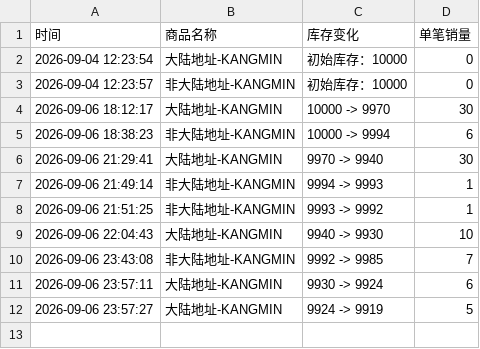
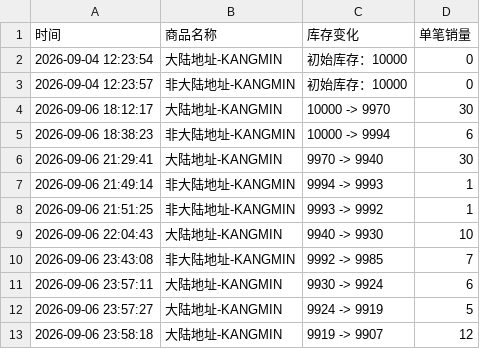
Before and after one commit to Juineii/verivery_imini0906, a CSV file: KANGMIN.csv, drawn as a sheet.

```diff
--- a/KANGMIN.csv
+++ b/KANGMIN.csv
@@ -12 +12,2 @@
 2026-09-06 23:57:27,大陆地址-KANGMIN,9924 -> 9919,5
+2026-09-06 23:58:18,大陆地址-KANGMIN,9919 -> 9907,12
```
Also changed, not shown: VERIVERY.csv, YONGSEUNG.csv.
